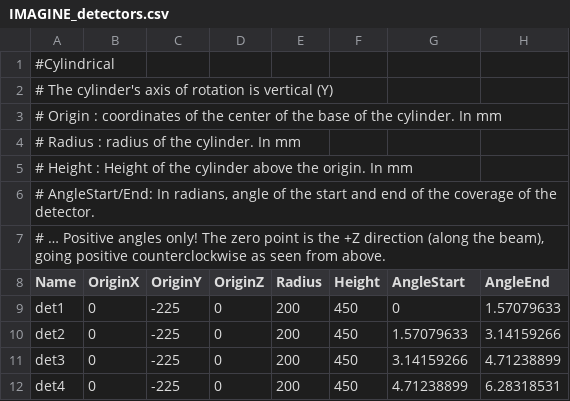
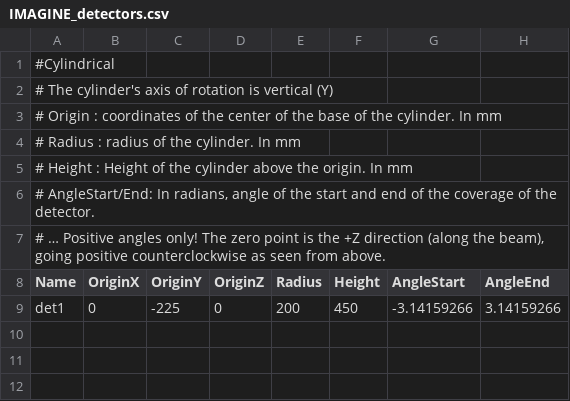
Before and after one commit to neutrons/CrystalPlan, a CSV file: instruments/IMAGINE_detectors.csv, drawn as a sheet.

Commit message:
Refs #master fix bugs so matches IMAGINE data

```diff
--- a/instruments/IMAGINE_detectors.csv
+++ b/instruments/IMAGINE_detectors.csv
@@ -8,5 +8,2 @@
 "Name","OriginX","OriginY","OriginZ","Radius","Height","AngleStart","AngleEnd"
-"det1",0,-225,0,200,450,0,1.57079633
-"det2",0,-225,0,200,450,1.57079633,3.14159266
-"det3",0,-225,0,200,450,3.14159266,4.71238899
-"det4",0,-225,0,200,450,4.71238899,6.28318531
+"det1",0,-225,0,200,450,-3.14159266,3.14159266
```
Also changed, not shown: 3 other files.
